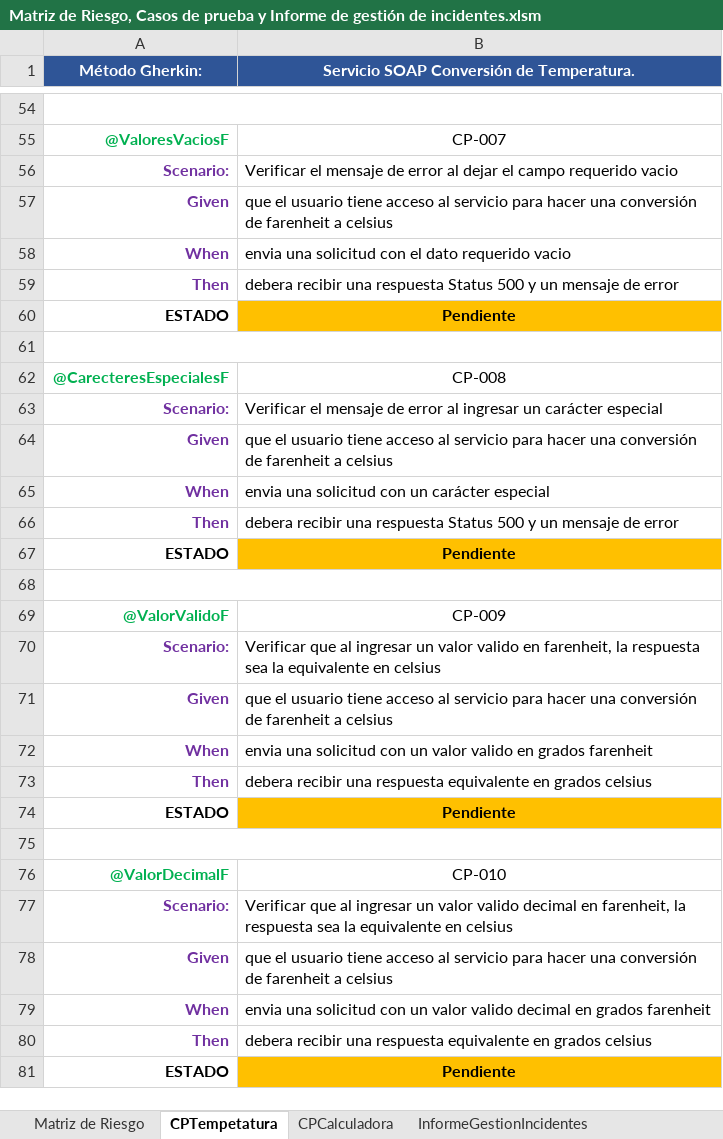
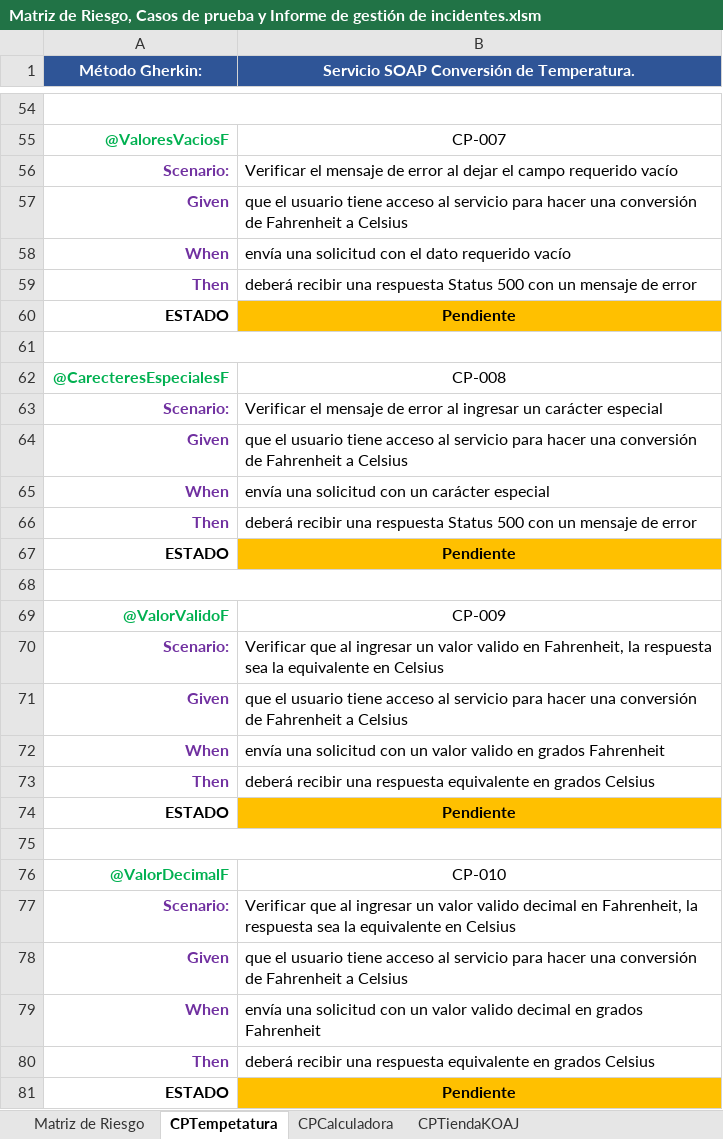
Before and after one commit to training-practice-sofkau/C1-2023-QA-Calidad-RF, an Excel workbook: Matriz de Riesgo, Casos de prueba y Informe de gestión de incidentes.xlsm, sheet CPTempetatura, drawn as a sheet; only a part is shown, gaps mark what is left out; values as stored, in another font and other column widths than the file's, no borders; the diff covers the shown part only; the diff names each change by its address in the sheet, - before the commit and + after, or states it on an @@ line.

Commit message:
Se agregan los casos de prueba en gherkin para la pagina web de la tienda KOAJ

```diff
--- a/Matriz de Riesgo, Casos de prueba y Informe de gestión de incidentes.xlsm (sheet CPTempetatura)
+++ b/Matriz de Riesgo, Casos de prueba y Informe de gestión de incidentes.xlsm (sheet CPTempetatura)
+sheet tab: CPTiendaKOAJ
-B56: …campo requerido vacio
+B56: …campo requerido vacío
-B57: …conversión de farenheit a celsius
+B57: …conversión de Fahrenheit a Celsius
-B58: envia una solicitud con el dato requerido vacio
+B58: envía una solicitud con el dato requerido vacío
-B59: debera recibir una respuesta Status 500 y un mensaje…
+B59: deberá recibir una respuesta Status 500 con un mensaje…
-B64: …conversión de farenheit a celsius
+B64: …conversión de Fahrenheit a Celsius
-B65: envia una solicitud con un carácter especial
+B65: envía una solicitud con un carácter especial
-B66: debera recibir una respuesta Status 500 y un mensaje…
+B66: deberá recibir una respuesta Status 500 con un mensaje…
-B70: …valido en farenheit, la respuesta sea la equivalente en celsius
+B70: …valido en Fahrenheit, la respuesta sea la equivalente en Celsius
-B71: …conversión de farenheit a celsius
+B71: …conversión de Fahrenheit a Celsius
-B72: envia una solicitud con un valor valido en grados farenheit
+B72: envía una solicitud con un valor valido en grados Fahrenheit
-B73: debera recibir una respuesta equivalente en grados celsius
+B73: deberá recibir una respuesta equivalente en grados Celsius
-B77: …decimal en farenheit, la respuesta sea la equivalente en celsius
+B77: …decimal en Fahrenheit, la respuesta sea la equivalente en Celsius
-B78: …conversión de farenheit a celsius
+B78: …conversión de Fahrenheit a Celsius
-B79: envia una solicitud con un valor valido decimal en grados farenheit
+B79: envía una solicitud con un valor valido decimal en grados Fahrenheit
-B80: debera recibir una respuesta equivalente en grados celsius
+B80: deberá recibir una respuesta equivalente en grados Celsius
```
Also changed, not shown: 36 edited cells and cell formats elsewhere in this sheet, sheet CPCalculadora, 1 other file.
